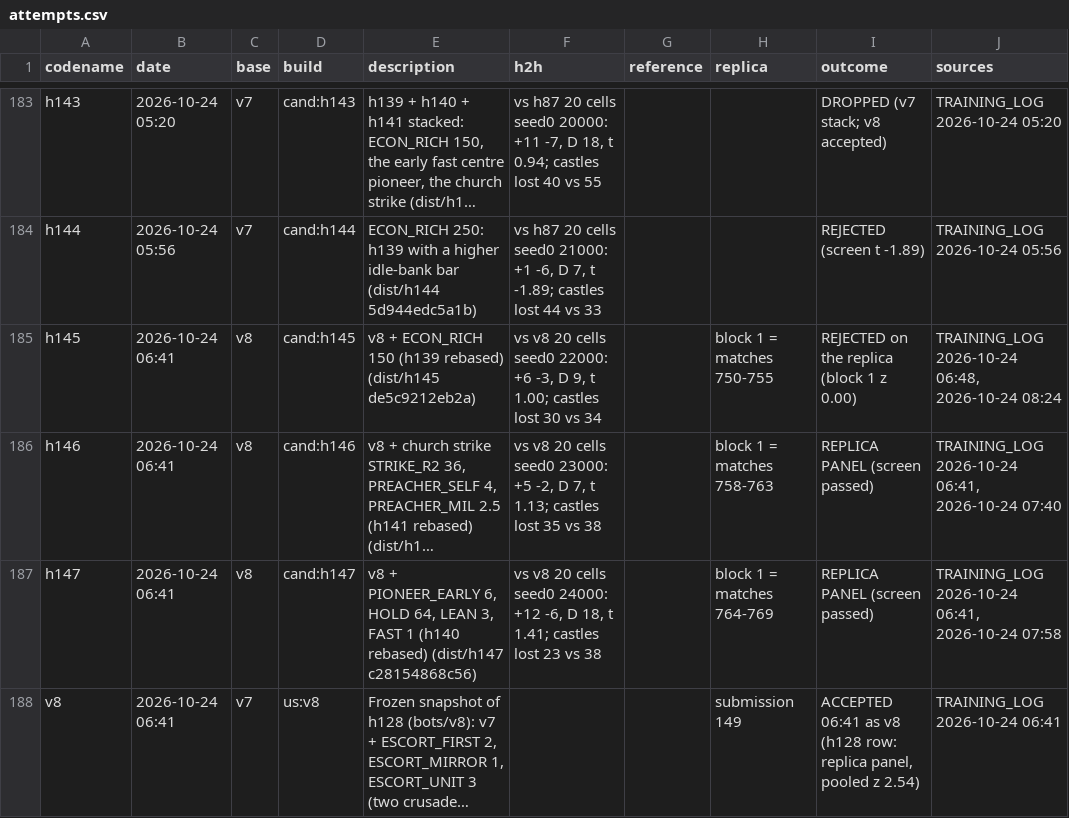
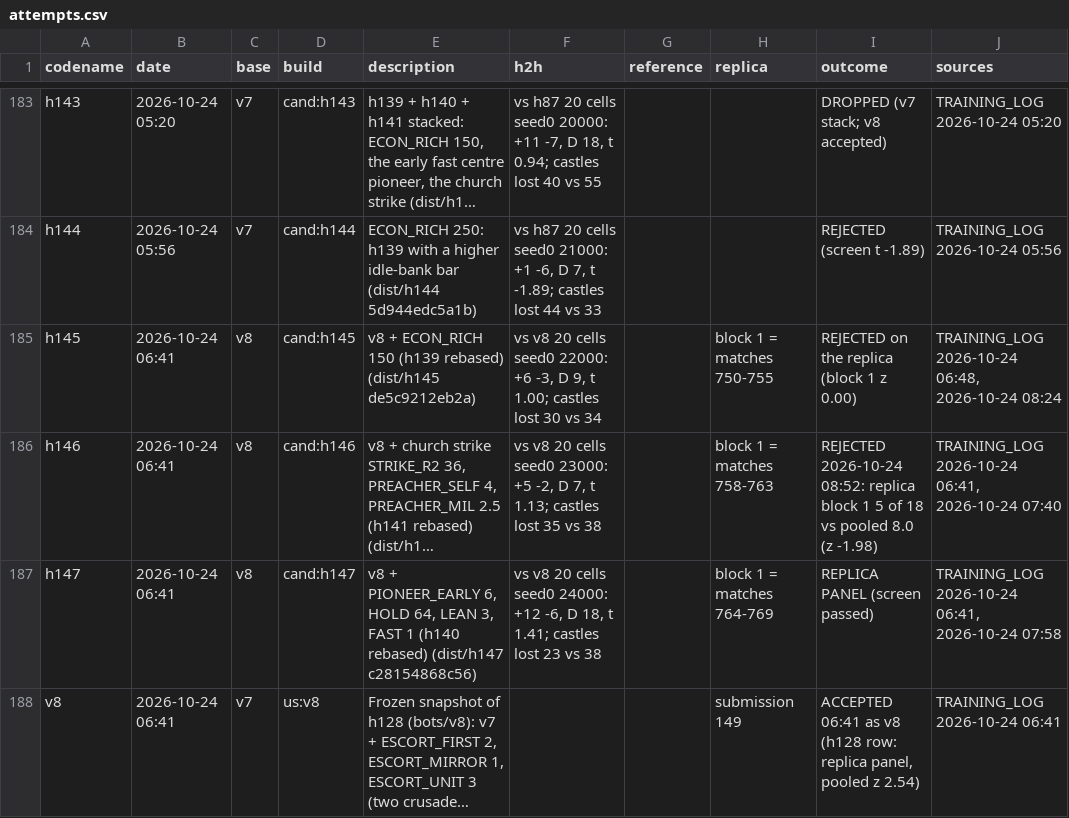
Before and after one commit to terryvanbelle/battlecode19-vibe, a CSV file: progress/attempts.csv, drawn as a sheet; only a part is shown, gaps mark what is left out; long unchanged cells end in …; the diff names each change by its address in the sheet, - before the commit and + after, or states it on an @@ line.

```diff
--- a/progress/attempts.csv
+++ b/progress/attempts.csv
-I186 (outcome): REPLICA PANEL (screen passed)
+I186 (outcome): REJECTED 2026-10-24 08:52: replica block 1 5 of 18 vs pooled 8.0 (z -1.98)
```
Also changed, not shown: progress/games.csv, 10 other files.
